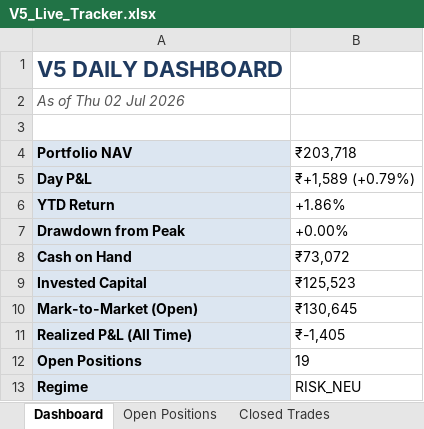
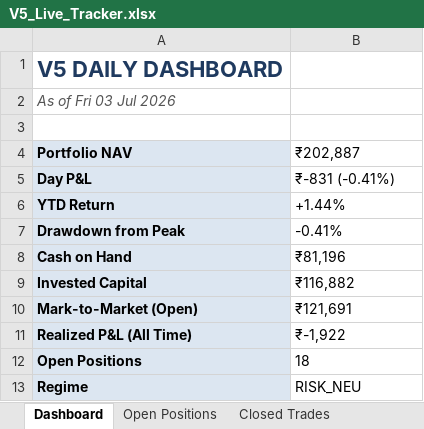
Before and after one commit to shubhamkrpal3-web/v5-stockpicker, an Excel workbook: V5_Live_Tracker.xlsx, sheet Dashboard, drawn as a sheet; values as stored, in another font and other column widths than the file's, no borders; the diff names each change by its address in the sheet, - before the commit and + after, or states it on an @@ line.

```diff
--- a/V5_Live_Tracker.xlsx (sheet Dashboard)
+++ b/V5_Live_Tracker.xlsx (sheet Dashboard)
-A2 (Portfolio NAV): As of Thu 02 Jul 2026
+A2 (Portfolio NAV): As of Fri 03 Jul 2026
-B4: ₹203,718
+B4: ₹202,887
-B5 (₹202,887): ₹+1,589 (+0.79%)
+B5 (₹202,887): ₹-831 (-0.41%)
-B6 (₹202,887): +1.86%
+B6 (₹202,887): +1.44%
-B7 (₹202,887): +0.00%
+B7 (₹202,887): -0.41%
-B8 (₹202,887): ₹73,072
+B8 (₹202,887): ₹81,196
-B9 (₹202,887): ₹125,523
+B9 (₹202,887): ₹116,882
-B10 (₹202,887): ₹130,645
+B10 (₹202,887): ₹121,691
-B11 (₹202,887): ₹-1,405
+B11 (₹202,887): ₹-1,922
-B12 (₹202,887): 19
+B12 (₹202,887): 18
```
Also changed, not shown: sheet Today's Signal, sheet Open Positions, sheet Closed Trades, sheet Equity Curve, 9 other files.
